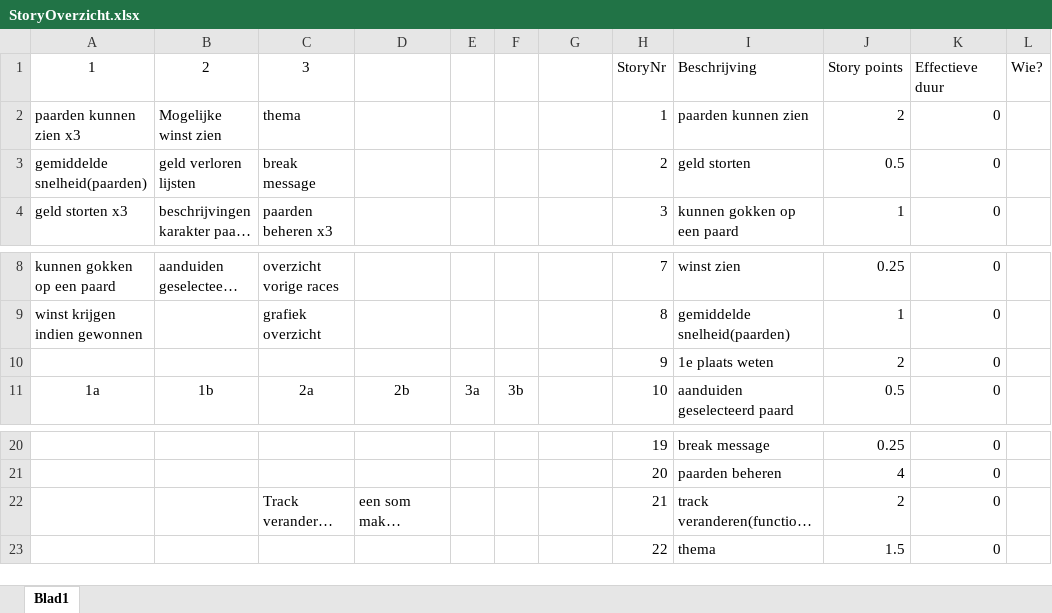
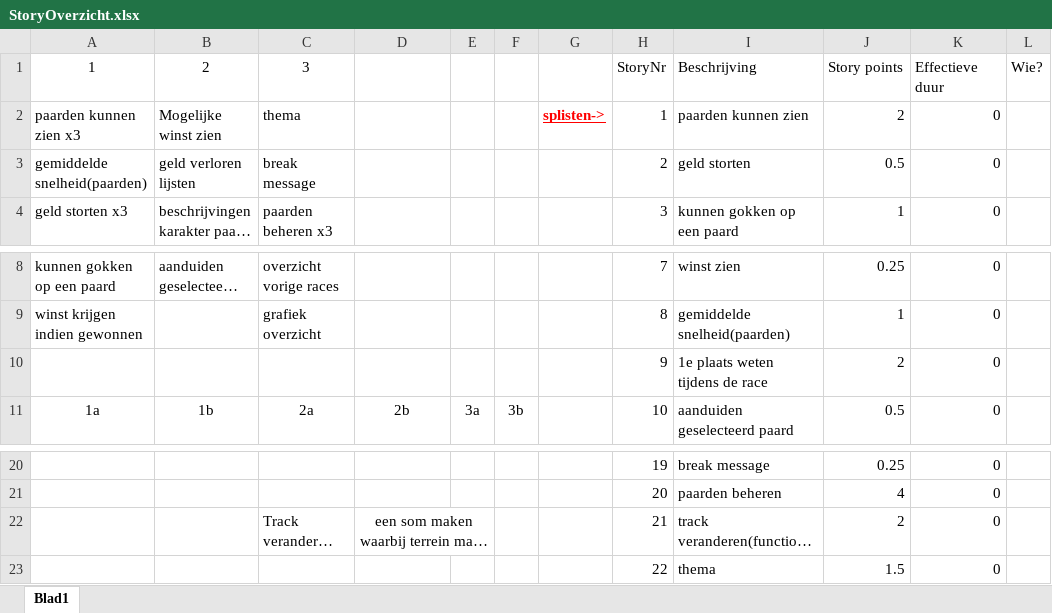
Before and after one commit to KieronLycGent/PaardRennen, an Excel workbook: scrum/StoryOverzicht.xlsx, sheet Blad1, drawn as a sheet; only a part is shown, gaps mark what is left out; long unchanged cells end in …; values as stored, in another font and other column widths than the file's, no borders; charts and pictures and table styles not drawn; the diff names each change by its address in the sheet, - before the commit and + after, or states it on an @@ line.

Commit message:
Werkend: Storten, Afhalen, Paard selecteren bij gokken. Te doen: Paarden doen bewegen, finshen en wingeld. Zie scrum--> paardformules.txt voor (mogelijke) formules.

```diff
--- a/scrum/StoryOverzicht.xlsx (sheet Blad1)
+++ b/scrum/StoryOverzicht.xlsx (sheet Blad1)
-G2: (empty)
+G2: splisten->
-I10: 1e plaats weten
+I10: 1e plaats weten tijdens de race
-D22 alignment: left
+D22 alignment: center
+D22:E22 merged
```
Also changed, not shown: charts or pictures, 26 other files.
